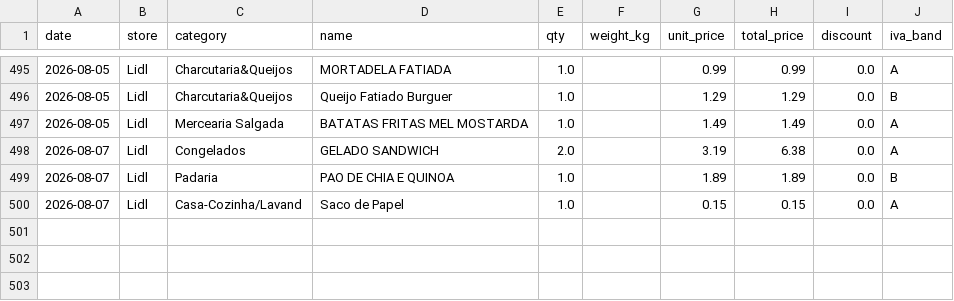
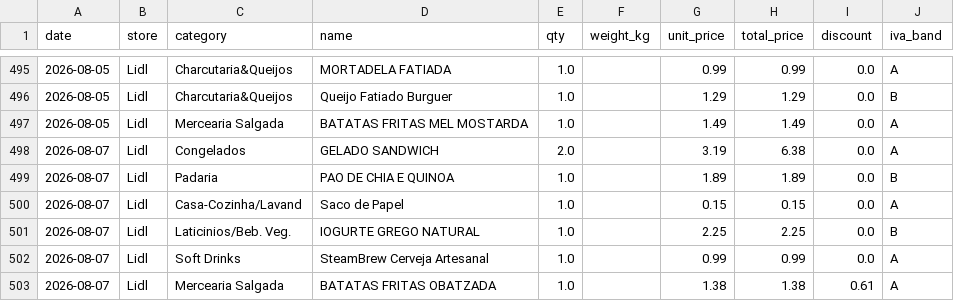
Before and after one commit to vopros21/grocery-planner, a CSV file: data/items.csv, drawn as a sheet; only a part is shown, gaps mark what is left out; the diff names each change by its address in the sheet, - before the commit and + after, or states it on an @@ line.

Commit message:
add receipt 250002288820260807778610_71bba8

```diff
--- a/data/items.csv
+++ b/data/items.csv
+row 501: 2026-08-07 | Lidl | Laticinios/Beb. Veg. | IOGURTE GREGO NATURAL | 1.0 |  | 2.25 | 2.25 | 0.0 | B
+row 502: 2026-08-07 | Lidl | Soft Drinks | SteamBrew Cerveja Artesanal | 1.0 |  | 0.99 | 0.99 | 0.0 | A
+row 503: 2026-08-07 | Lidl | Mercearia Salgada | BATATAS FRITAS OBATZADA | 1.0 |  | 1.38 | 1.38 | 0.61 | A
```
